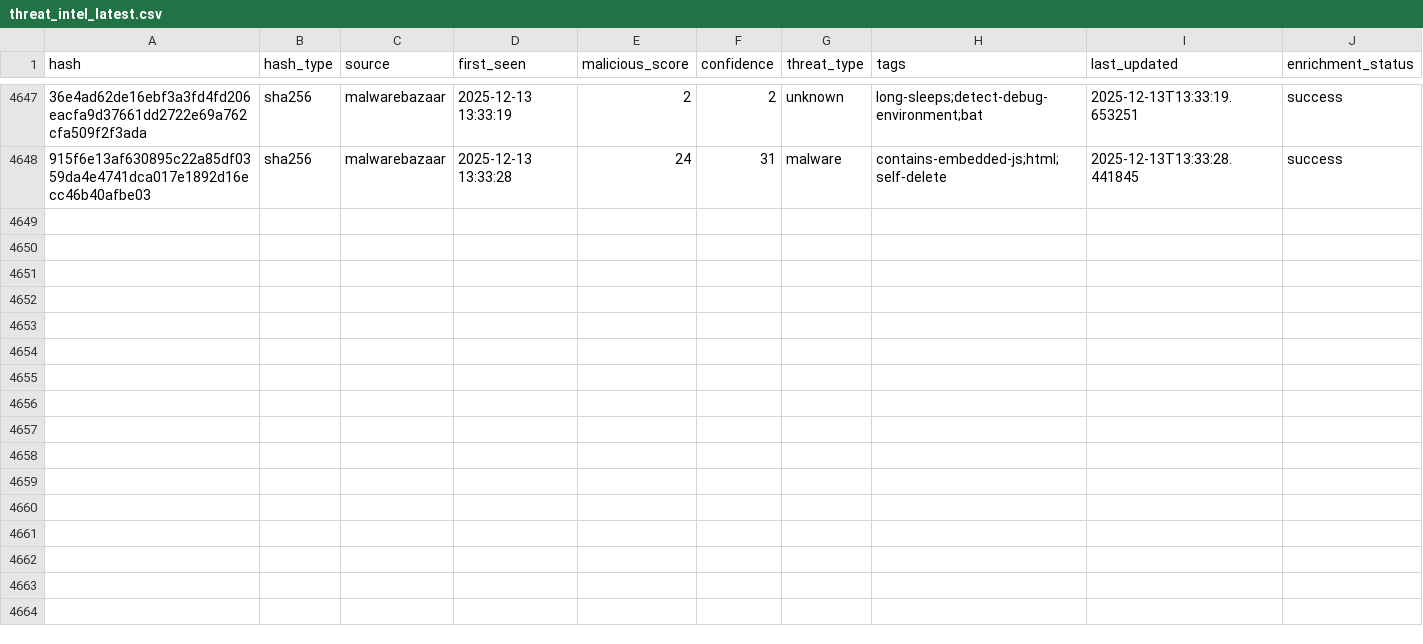
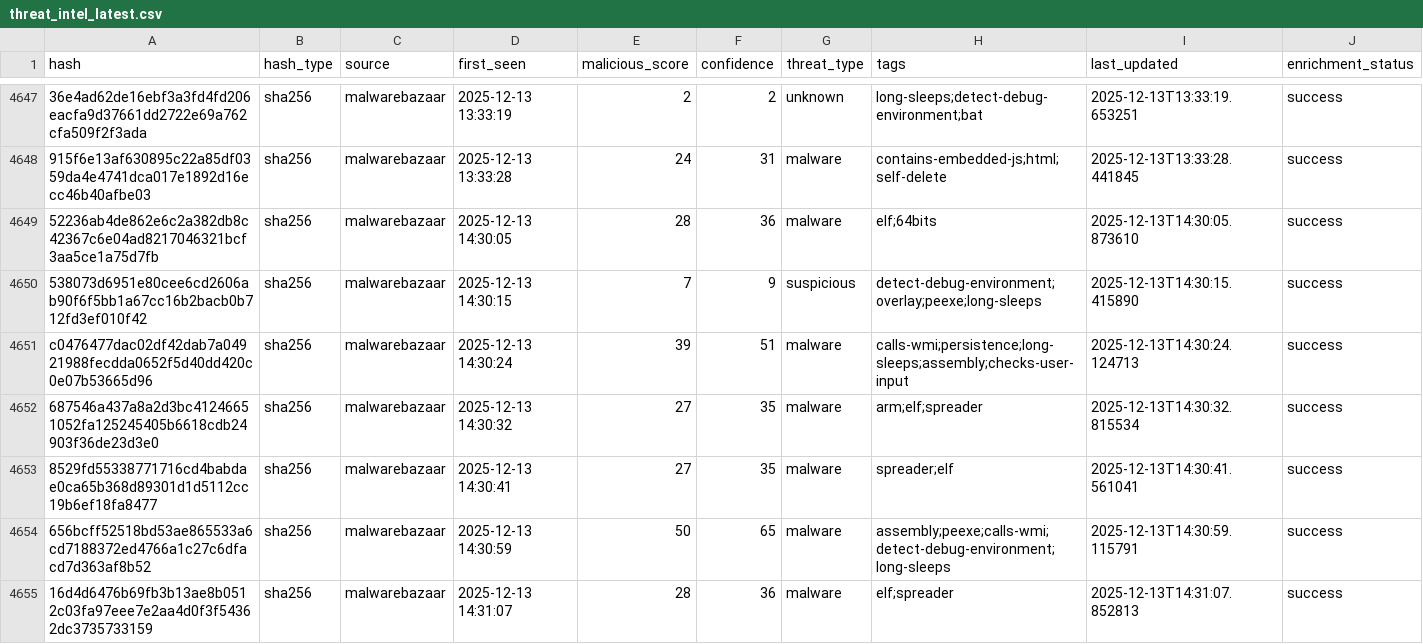
Before and after one commit to mohamadyaghoobii/threat-intelligence-csv, a CSV file: threat_intel_latest.csv, drawn as a sheet; only a part is shown, gaps mark what is left out; the diff names each change by its address in the sheet, - before the commit and + after, or states it on an @@ line.

Commit message:
TI Update 20251213_143421

```diff
--- a/threat_intel_latest.csv
+++ b/threat_intel_latest.csv
+row 4649: 52236ab4de862e6c2a382db8c42367c6e04ad8217046321bcf3aa5ce1a75d7fb | sha256 | malwarebazaar | 2025-12-13 14:30:05 | 28 | 36 | malware | elf;64bits | 2025-12-13T14:30:05.873610 | success
+row 4650: 538073d6951e80cee6cd2606ab90f6f5bb1a67cc16b2bacb0b712fd3ef010f42 | sha256 | malwarebazaar | 2025-12-13 14:30:15 | 7 | 9 | suspicious | detect-debug-environment;overlay;peexe;long-sleeps | 2025-12-13T14:30:15.415890 | success
+row 4651: c0476477dac02df42dab7a04921988fecdda0652f5d40dd420c0e07b53665d96 | sha256 | malwarebazaar | 2025-12-13 14:30:24 | 39 | 51 | malware | calls-wmi;persistence;long-sleeps;assembly;checks-user-input | 2025-12-13T14:30:24.124713 | success
+row 4652: 687546a437a8a2d3bc41246651052fa125245405b6618cdb24903f36de23d3e0 | sha256 | malwarebazaar | 2025-12-13 14:30:32 | 27 | 35 | malware | arm;elf;spreader | 2025-12-13T14:30:32.815534 | success
+row 4653: 8529fd55338771716cd4babdae0ca65b368d89301d1d5112cc19b6ef18fa8477 | sha256 | malwarebazaar | 2025-12-13 14:30:41 | 27 | 35 | malware | spreader;elf | 2025-12-13T14:30:41.561041 | success
+row 4654: 656bcff52518bd53ae865533a6cd7188372ed4766a1c27c6dfacd7d363af8b52 | sha256 | malwarebazaar | 2025-12-13 14:30:59 | 50 | 65 | malware | assembly;peexe;calls-wmi;detect-debug-environment;long-sleeps | 2025-12-13T14:30:59.115791 | success
+row 4655: 16d4d6476b69fb3b13ae8b0512c03fa97eee7e2aa4d0f3f54362dc3735733159 | sha256 | malwarebazaar | 2025-12-13 14:31:07 | 28 | 36 | malware | elf;spreader | 2025-12-13T14:31:07.852813 | success
```
